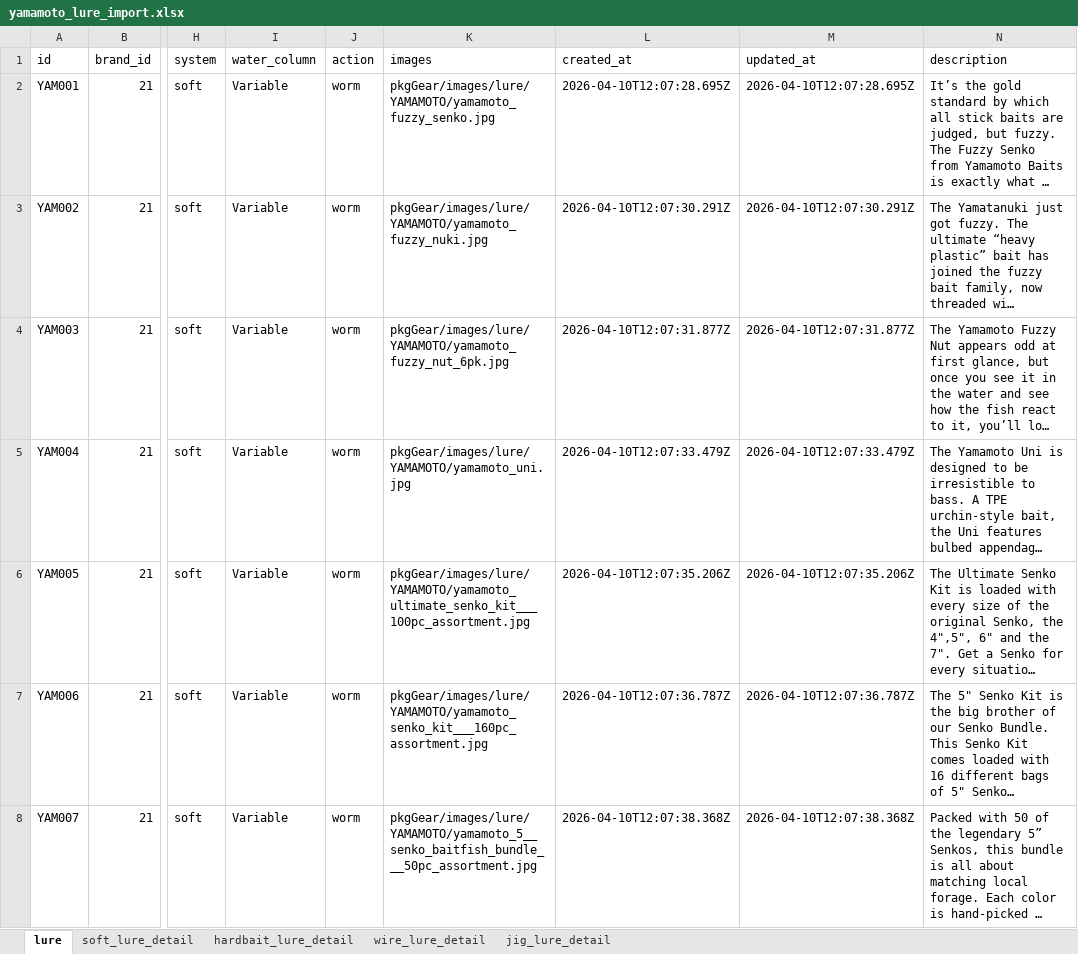
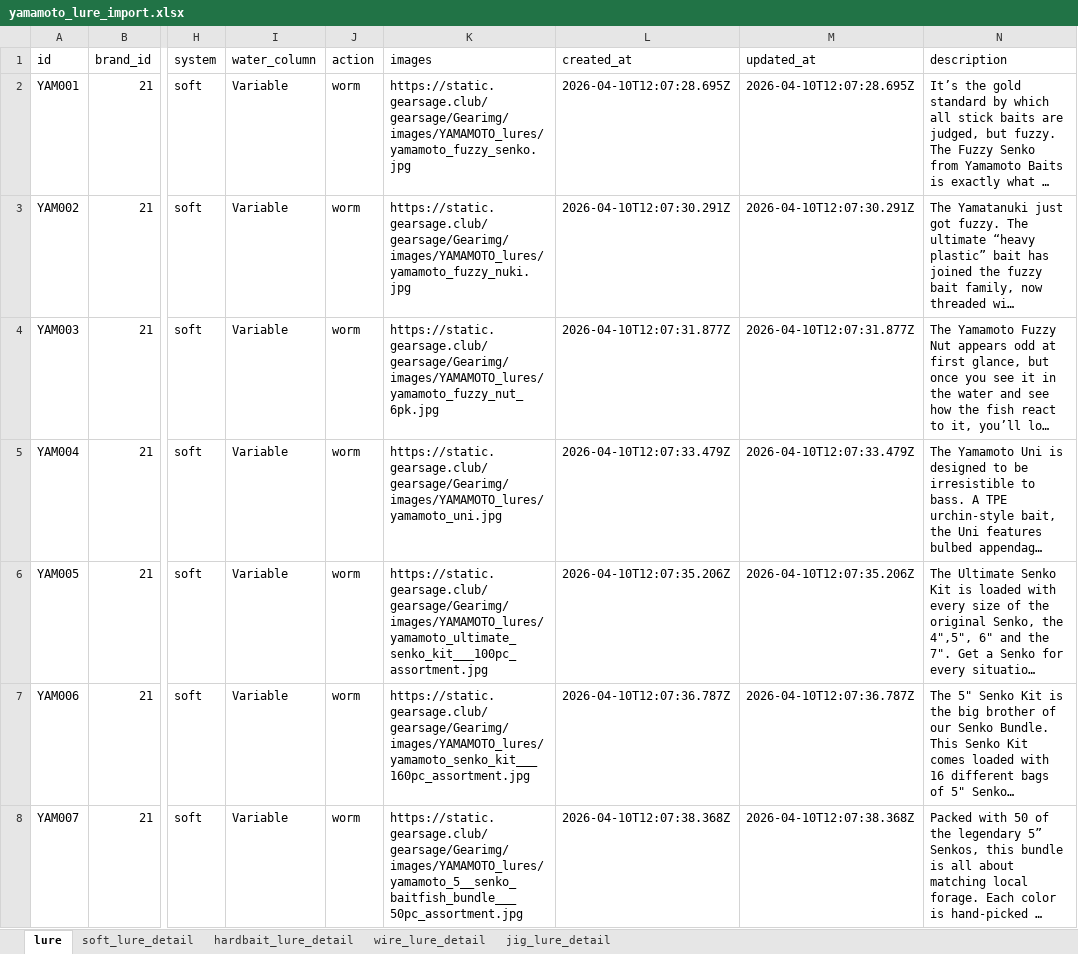
Before and after one commit to Dmaozhua/GearSage, an Excel workbook: GearSage-client/pkgGear/data_raw/yamamoto_lure_import.xlsx, sheet lure, drawn as a sheet; only a part is shown, gaps mark what is left out; long unchanged cells end in …; values as stored, in another font and other column widths than the file's, no borders; the diff covers the shown part only; the diff names each change by its address in the sheet, - before the commit and + after, or states it on an @@ line.

```diff
--- a/GearSage-client/pkgGear/data_raw/yamamoto_lure_import.xlsx (sheet lure)
+++ b/GearSage-client/pkgGear/data_raw/yamamoto_lure_import.xlsx (sheet lure)
-K2 (images): pkgGear/images/lure/YAMAMOTO/yamamoto_fuzzy_senko.jpg
+K2 (images): https://static.gearsage.club/gearsage/Gearimg/images/YAMAMOTO_lures/yamamoto_fuzzy_senko.jpg
-K3 (images): pkgGear/images/lure/YAMAMOTO/yamamoto_fuzzy_nuki.jpg
+K3 (images): https://static.gearsage.club/gearsage/Gearimg/images/YAMAMOTO_lures/yamamoto_fuzzy_nuki.jpg
-K4 (images): pkgGear/images/lure/YAMAMOTO/yamamoto_fuzzy_nut_6pk.jpg
+K4 (images): https://static.gearsage.club/gearsage/Gearimg/images/YAMAMOTO_lures/yamamoto_fuzzy_nut_6pk.jpg
-K5 (images): pkgGear/images/lure/YAMAMOTO/yamamoto_uni.jpg
+K5 (images): https://static.gearsage.club/gearsage/Gearimg/images/YAMAMOTO_lures/yamamoto_uni.jpg
-K6 (images): pkgGear/images/lure/YAMAMOTO/yamamoto_ultimate_senko_kit___100pc_assortment.jpg
+K6 (images): https://static.gearsage.club/gearsage/Gearimg/images/YAMAMOTO_lures/yamamoto_ultimate_senko_kit___100pc_assortment.jpg
-K7 (images): pkgGear/images/lure/YAMAMOTO/yamamoto_senko_kit___160pc_assortment.jpg
+K7 (images): https://static.gearsage.club/gearsage/Gearimg/images/YAMAMOTO_lures/yamamoto_senko_kit___160pc_assortment.jpg
-K8 (images): pkgGear/images/lure/YAMAMOTO/yamamoto_5__senko_baitfish_bundle___50pc_assortment.jpg
+K8 (images): https://static.gearsage.club/gearsage/Gearimg/images/YAMAMOTO_lures/yamamoto_5__senko_baitfish_bundle___50pc_assortment.jpg
```
Also changed, not shown: 50 edited cells elsewhere in this sheet, GearSage-client/pkgGear/data_raw/gamakatsu_hook_import.xlsx, GearSage-client/pkgGear/data_raw/keitech_rod_import.xlsx, 25 other files.
